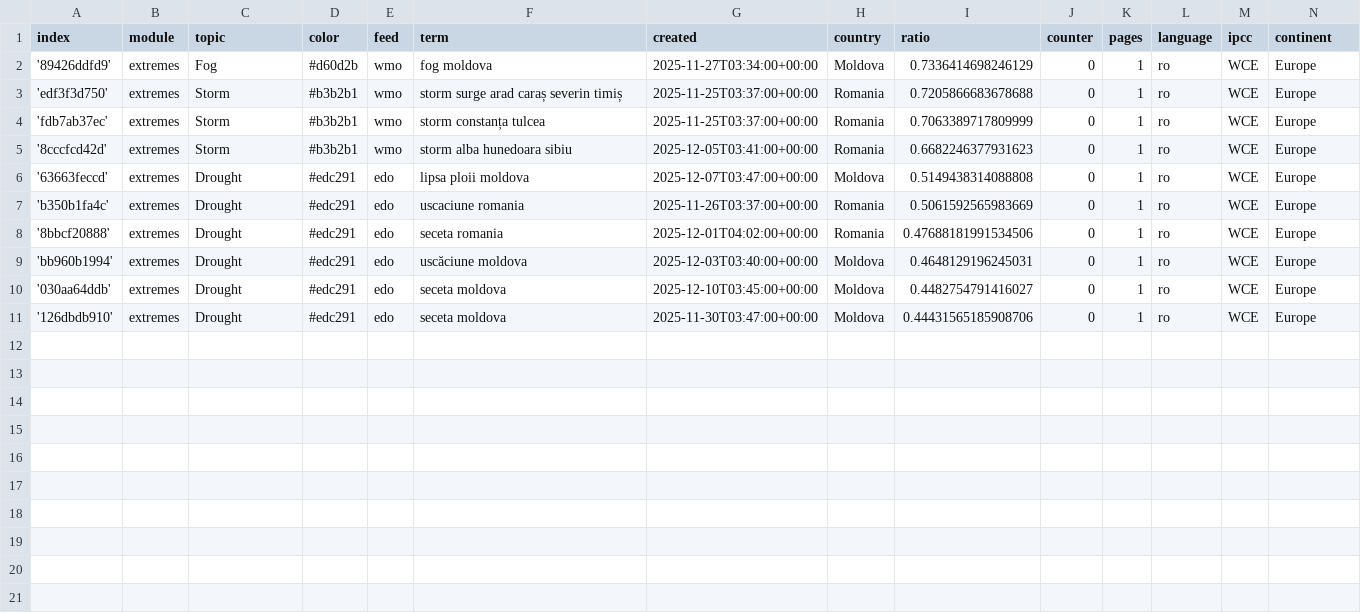
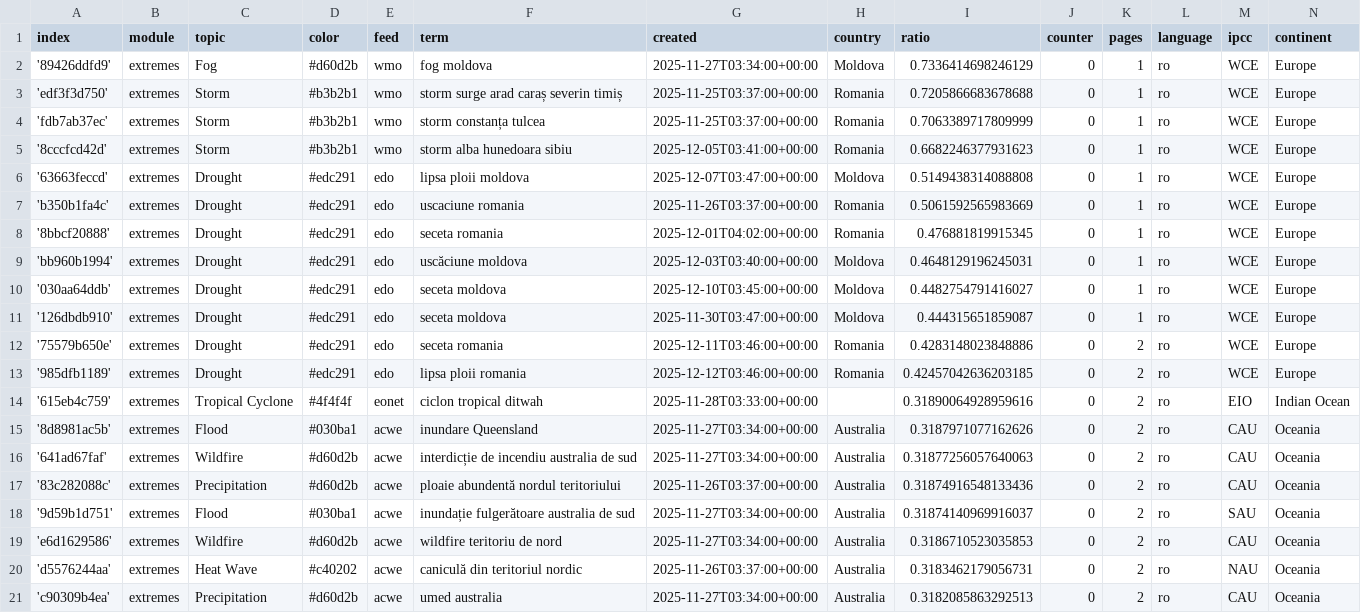
Before and after one commit to TinoH91news/romanianExtremes, a CSV file: terms.csv, drawn as a sheet; the diff names each change by its address in the sheet, - before the commit and + after, or states it on an @@ line.

Commit message:
Commit from GitHub Actions (import:0.0)

```diff
--- a/terms.csv
+++ b/terms.csv
-I8 (ratio): 0.47688181991534506
+I8 (ratio): 0.476881819915345
-I11 (ratio): 0.44431565185908706
+I11 (ratio): 0.444315651859087
+row 12: '75579b650e' | extremes | Drought | #edc291 | edo | seceta romania | 2025-12-11T03:46:00+00:00 | Romania | 0.4283148023848886 | 0 | 2 | ro | WCE | Europe
+row 13: '985dfb1189' | extremes | Drought | #edc291 | edo | lipsa ploii romania | 2025-12-12T03:46:00+00:00 | Romania | 0.42457042636203185 | 0 | 2 | ro | WCE | Europe
+row 14: '615eb4c759' | extremes | Tropical Cyclone | #4f4f4f | eonet | ciclon tropical ditwah | 2025-11-28T03:33:00+00:00 |  | 0.31890064928959616 | 0 | 2 | ro | EIO | Indian Ocean
+row 15: '8d8981ac5b' | extremes | Flood | #030ba1 | acwe | inundare Queensland | 2025-11-27T03:34:00+00:00 | Australia | 0.3187971077162626 | 0 | 2 | ro | CAU | Oceania
+row 16: '641ad67faf' | extremes | Wildfire | #d60d2b | acwe | interdicție de incendiu australia de sud | 2025-11-27T03:34:00+00:00 | Australia | 0.31877256057640063 | 0 | 2 | ro | CAU | Oceania
+row 17: '83c282088c' | extremes | Precipitation | #d60d2b | acwe | ploaie abundentă nordul teritoriului | 2025-11-26T03:37:00+00:00 | Australia | 0.31874916548133436 | 0 | 2 | ro | CAU | Oceania
+row 18: '9d59b1d751' | extremes | Flood | #030ba1 | acwe | inundație fulgerătoare australia de sud | 2025-11-27T03:34:00+00:00 | Australia | 0.31874140969916037 | 0 | 2 | ro | SAU | Oceania
+row 19: 'e6d1629586' | extremes | Wildfire | #d60d2b | acwe | wildfire teritoriu de nord | 2025-11-27T03:34:00+00:00 | Australia | 0.3186710523035853 | 0 | 2 | ro | CAU | Oceania
+row 20: 'd5576244aa' | extremes | Heat Wave | #c40202 | acwe | caniculă din teritoriul nordic | 2025-11-26T03:37:00+00:00 | Australia | 0.3183462179056731 | 0 | 2 | ro | NAU | Oceania
+row 21: 'c90309b4ea' | extremes | Precipitation | #d60d2b | acwe | umed australia | 2025-11-27T03:34:00+00:00 | Australia | 0.3182085863292513 | 0 | 2 | ro | CAU | Oceania
```
